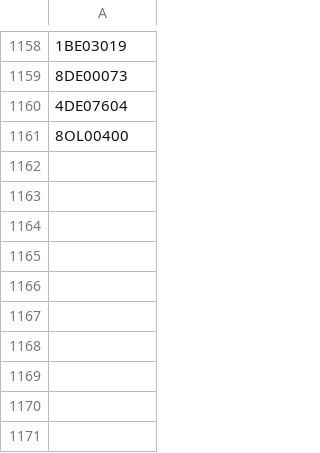
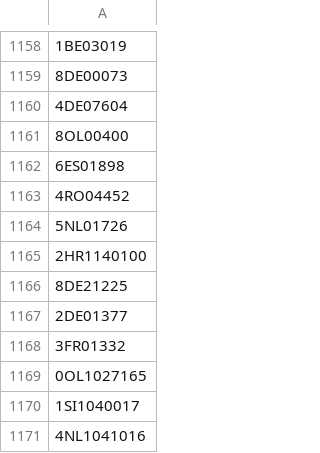
Before and after one commit to valdal14/olympy, a CSV file: dataset_olympians.csv, drawn as a sheet; only a part is shown, gaps mark what is left out; the diff names each change by its address in the sheet, - before the commit and + after, or states it on an @@ line.

Commit message:
Automated CSV data append at 2026-03-24T17:00:00+00:00

```diff
--- a/dataset_olympians.csv
+++ b/dataset_olympians.csv
+row 1162: 6ES01898
+row 1163: 4RO04452
+row 1164: 5NL01726
+row 1165: 2HR1140100
+row 1166: 8DE21225
+row 1167: 2DE01377
+row 1168: 3FR01332
+row 1169: 0OL1027165
+row 1170: 1SI1040017
+row 1171: 4NL1041016
```
